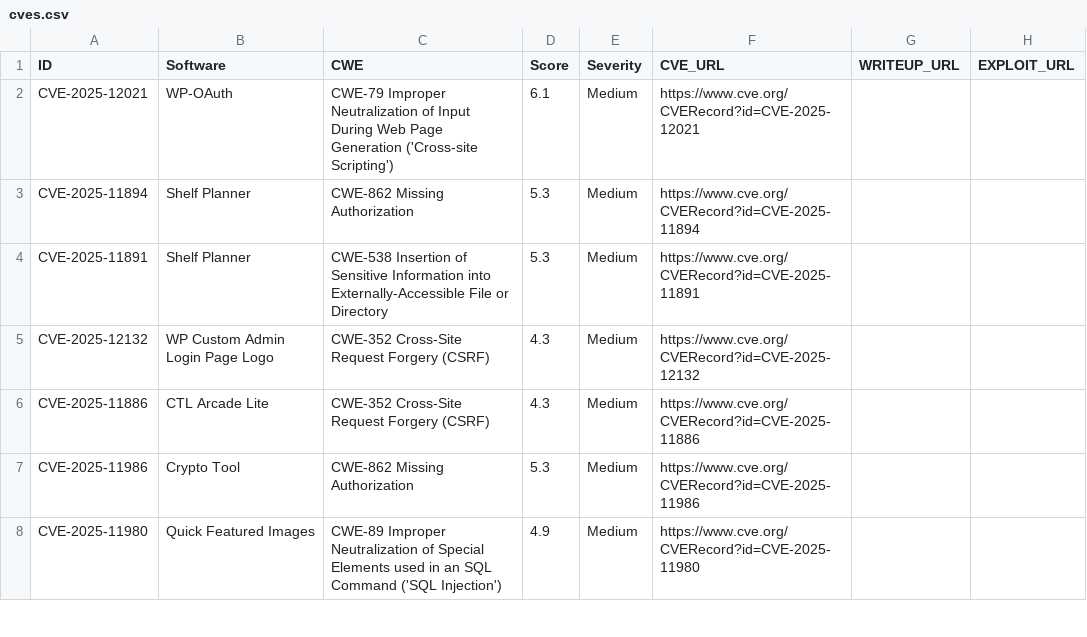
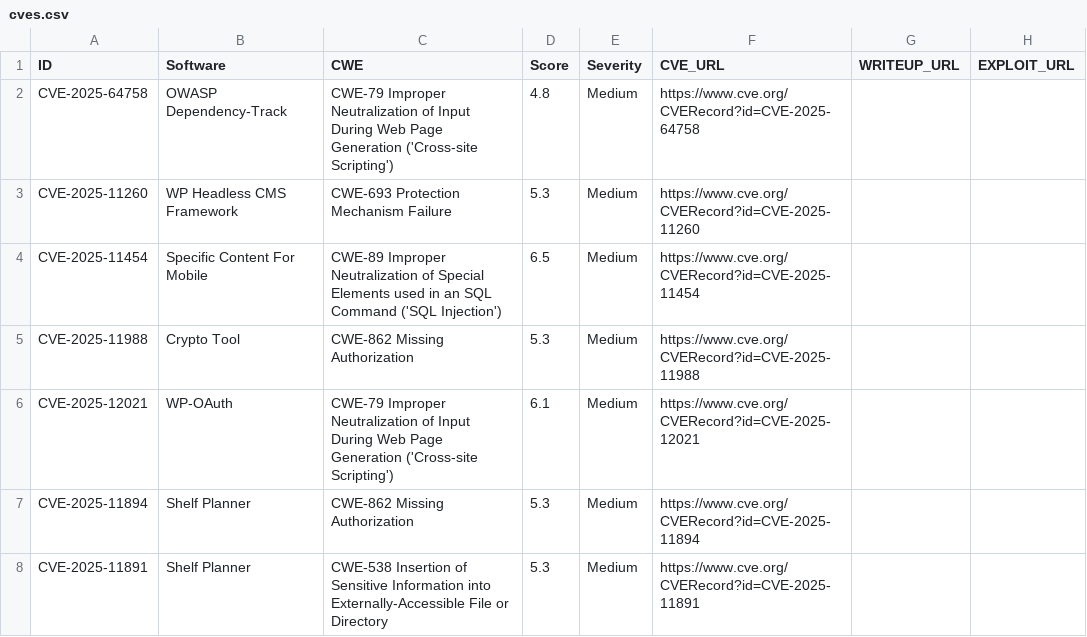
Before and after one commit to jFriedli/jFriedli.github.io, a CSV file: cves.csv, drawn as a sheet; only a part is shown; the shorter side is filled out with more unchanged rows.

Commit message:
Update cves.csv

```diff
--- a/cves.csv
+++ b/cves.csv
@@ -1,2 +1,6 @@
 ID,Software,CWE,Score,Severity,CVE_URL,WRITEUP_URL,EXPLOIT_URL
+CVE-2025-64758,OWASP Dependency-Track,CWE-79 Improper Neutralization of Input During Web Page Generation ('Cross-site Scripting'),4.8,Medium,https://www.cve.org/CVERecord?id=CVE-2025-64758,,
+CVE-2025-11260,WP Headless CMS Framework,CWE-693 Protection Mechanism Failure,5.3,Medium,https://www.cve.org/CVERecord?id=CVE-2025-11260,,
+CVE-2025-11454,Specific Content For Mobile,CWE-89 Improper Neutralization of Special Elements used in an SQL Command ('SQL Injection'),6.5,Medium,https://www.cve.org/CVERecord?id=CVE-2025-11454,,
+CVE-2025-11988,Crypto Tool,CWE-862 Missing Authorization,5.3,Medium,https://www.cve.org/CVERecord?id=CVE-2025-11988,,
 CVE-2025-12021,WP-OAuth,CWE-79 Improper Neutralization of Input During Web Page Generation ('Cross-site Scripting'),6.1,Medium,https://www.cve.org/CVERecord?id=CVE-2025-12021,,
```
